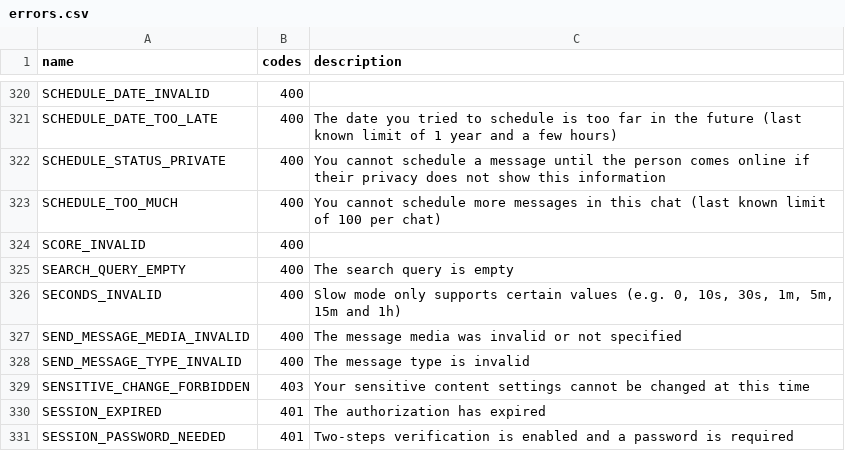
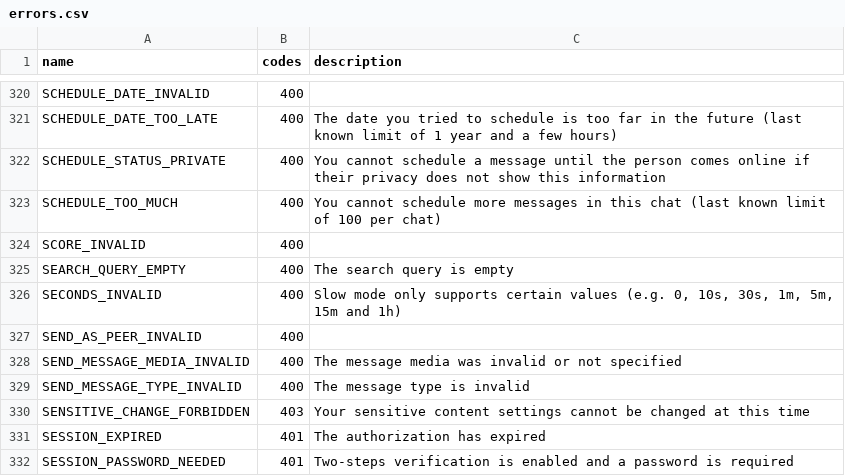
Before and after one commit to prono69/Telethon, a CSV file: telethon_generator/data/errors.csv, drawn as a sheet; only a part is shown, gaps mark what is left out.

Commit message:
Update errors.csv

```diff
--- a/telethon_generator/data/errors.csv
+++ b/telethon_generator/data/errors.csv
@@ -326,2 +326,3 @@ SEARCH_QUERY_EMPTY,400,The search query is empty
 SECONDS_INVALID,400,"Slow mode only supports certain values (e.g. 0, 10s, 30s, 1m, 5m, 15m and 1h)"
+SEND_AS_PEER_INVALID,400,
 SEND_MESSAGE_MEDIA_INVALID,400,The message media was invalid or not specified
```
